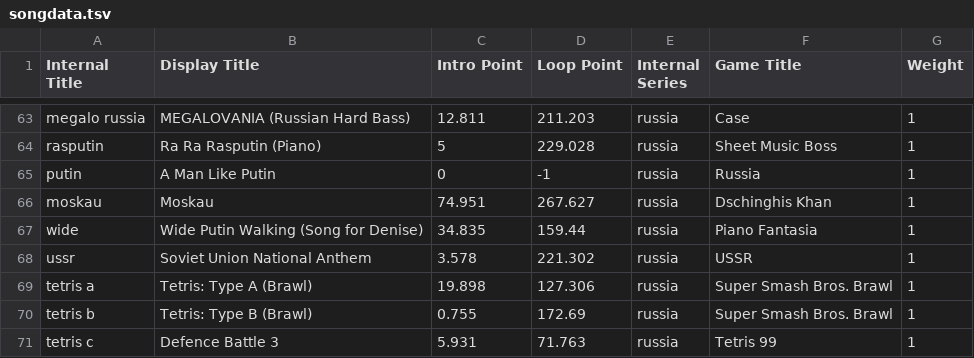
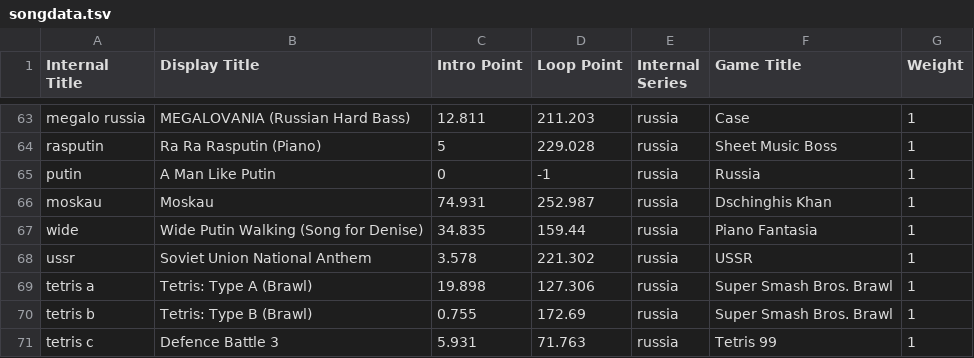
Before and after one commit to Ethan118/Byte-Fyte, a TSV file: core/assets/songdata.tsv, drawn as a sheet; only a part is shown, gaps mark what is left out.

Commit message:
Moskau now loops seamlessly

```diff
--- a/core/assets/songdata.tsv
+++ b/core/assets/songdata.tsv
@@ -65,3 +65,3 @@ rasputin	Ra Ra Rasputin (Piano)	5	229.028	russia	Sheet Music Boss	1
 putin	A Man Like Putin	0	-1	russia	Russia	1
-moskau	Moskau	74.951	267.627	russia	Dschinghis Khan	1
+moskau	Moskau	74.931	252.987	russia	Dschinghis Khan	1
 wide	Wide Putin Walking (Song for Denise)	34.835	159.44	russia	Piano Fantasia	1
```
Also changed, not shown: 3 other files.
